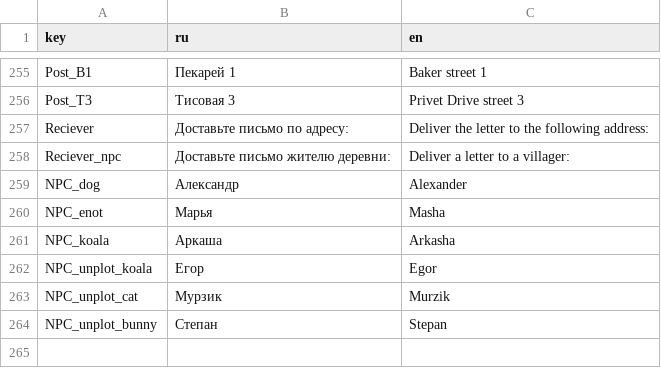
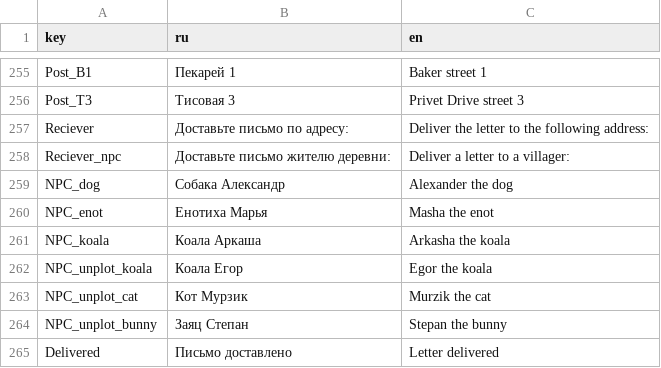
Before and after one commit to SyMoRk56/NTO_Burgers, a CSV file: Assets/Resources/Localization/Localization.csv, drawn as a sheet; only a part is shown, gaps mark what is left out.

```diff
--- a/Assets/Resources/Localization/Localization.csv
+++ b/Assets/Resources/Localization/Localization.csv
@@ -258,7 +258,8 @@ Reciever;Доставьте письмо по адресу:;Deliver the letter t
 Reciever_npc;Доставьте письмо жителю деревни:;Deliver a letter to a villager:
-NPC_dog;Александр;Alexander;
-NPC_enot;Марья;Masha
-NPC_koala;Аркаша;Arkasha
-NPC_unplot_koala;Егор;Egor
-NPC_unplot_cat;Мурзик;Murzik
-NPC_unplot_bunny;Степан;Stepan
+NPC_dog;Собака Александр;Alexander the dog;
+NPC_enot;Енотиха Марья;Masha the enot
+NPC_koala;Коала Аркаша;Arkasha the koala
+NPC_unplot_koala;Коала Егор;Egor the koala
+NPC_unplot_cat;Кот Мурзик;Murzik the cat
+NPC_unplot_bunny;Заяц Степан;Stepan the bunny
+Delivered;Письмо доставлено;Letter delivered
```
Also changed, not shown: 14 other files.
